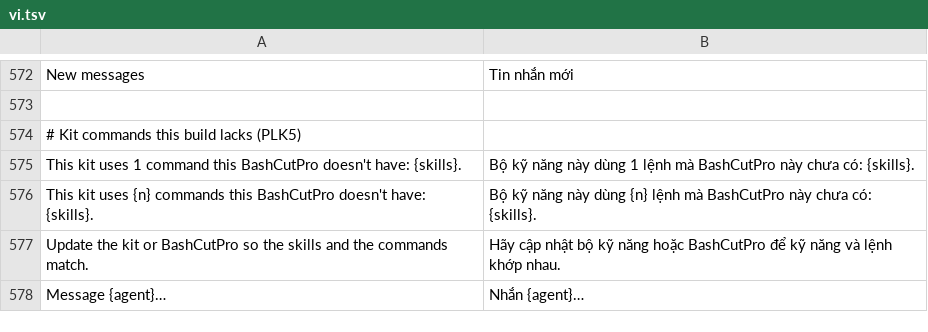
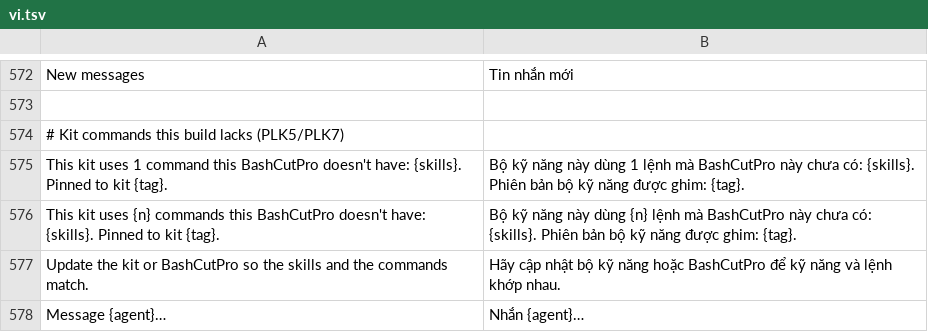
Before and after one commit to dongnguyenvie/BashCutPro, a TSV file: crates/ui-egui/src/bashcut_ui/strings/vi.tsv, drawn as a sheet; only a part is shown, gaps mark what is left out.

Commit message:
PLK7: pin agent kit to tag from bashcut/kit.lock (#438)
- bashcut/kit.lock: new file, one line (v0.2.32), the pinned tag for this build
- terminal.rs: kit_job uses --branch <tag> --depth 1 for clone, fetch --tags &&
  checkout <tag> for existing clone; kit_tag()/kit_zip_url() read kit.lock at
  build time (include_str!); KIT_ZIP_URL replaced by kit_zip_url() function
- agent_panel/setup.rs: kit_gap_line shows 'pinned to kit <tag>' so the user
  knows what version this build expects (en + vi)
- agent.rs: install_kit error message uses kit_zip_url() (tagged zip)
- apps/bashcut-doctor/src/updates.rs: kit check compares installed tag with
  KIT_LOCK_TAG from kit.lock; 'newer kit available' stays Level::Info
- strings/vi.tsv: Vietnamese for the two new kit-gap line templates (PLK7)
- bashcut/in-app-ui.md: doc update for PLK7 clone/checkout behavior
- bashcut/packaging/README.md: note to bump kit.lock when releasing a new kit tag
- tests: kit_job_clones_or_pulls updated; placeholder test added

```diff
--- a/crates/ui-egui/src/bashcut_ui/strings/vi.tsv
+++ b/crates/ui-egui/src/bashcut_ui/strings/vi.tsv
@@ -573,5 +573,5 @@ New messages	Tin nhắn mới
 
-# Kit commands this build lacks (PLK5)
-This kit uses 1 command this BashCutPro doesn't have: {skills}.	Bộ kỹ năng này dùng 1 lệnh mà BashCutPro này chưa có: {skills}.
-This kit uses {n} commands this BashCutPro doesn't have: {skills}.	Bộ kỹ năng này dùng {n} lệnh mà BashCutPro này chưa có: {skills}.
+# Kit commands this build lacks (PLK5/PLK7)
+This kit uses 1 command this BashCutPro doesn't have: {skills}. Pinned to kit {tag}.	Bộ kỹ năng này dùng 1 lệnh mà BashCutPro này chưa có: {skills}. Phiên bản bộ kỹ năng được ghim: {tag}.
+This kit uses {n} commands this BashCutPro doesn't have: {skills}. Pinned to kit {tag}.	Bộ kỹ năng này dùng {n} lệnh mà BashCutPro này chưa có: {skills}. Phiên bản bộ kỹ năng được ghim: {tag}.
 Update the kit or BashCutPro so the skills and the commands match.	Hãy cập nhật bộ kỹ năng hoặc BashCutPro để kỹ năng và lệnh khớp nhau.
```
Also changed, not shown: 8 other files.
